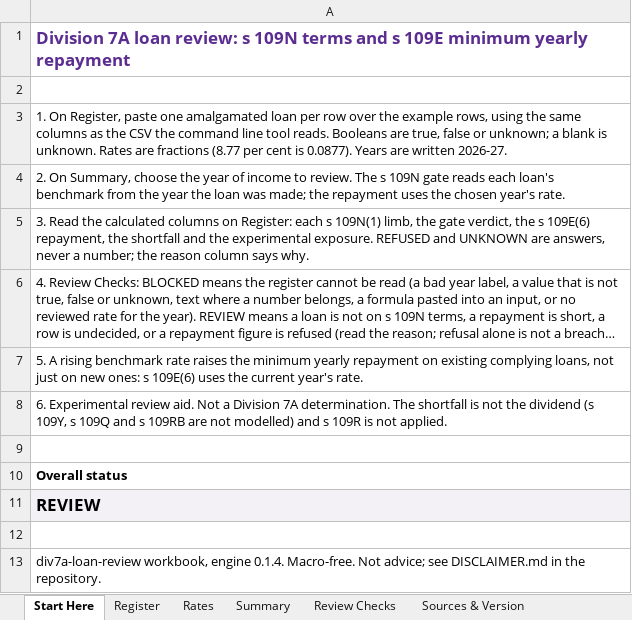
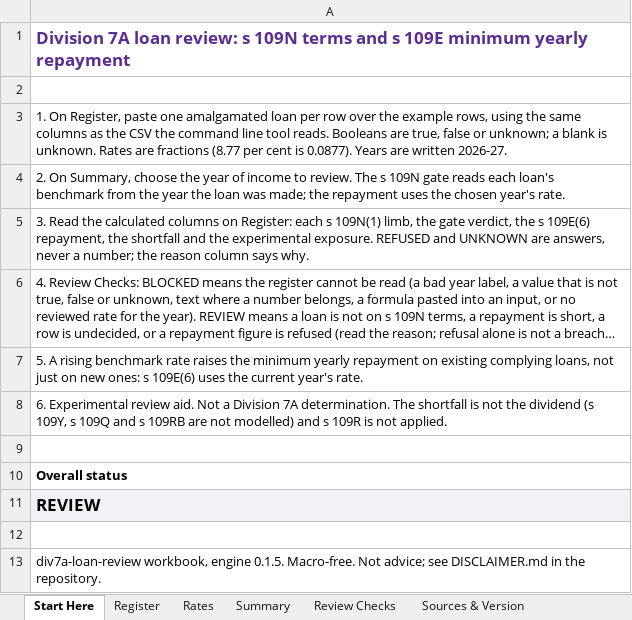
Before and after one commit to ryanduguid/australian-accounting, an Excel workbook: packages/div7a-loan-review/workbooks/div7a-loan-review.xlsx, sheet Start Here, drawn as a sheet; long unchanged cells end in …; values as stored, in another font and other column widths than the file's, no borders; conditional formats not drawn; the diff names each change by its address in the sheet, - before the commit and + after, or states it on an @@ line.

Commit message:
Prepare div7a-loan-review 0.1.5 (#311)
## Summary

Release PR for div7a-loan-review 0.1.5. It ships the seven changes
merged since 0.1.4, so the MCP release can pin an engine whose benchmark
table matches `apps/aus-accounting-mcp/docs/quick-proof.txt` (roadmap
finding AA-3: the published 0.1.4 table carries a different SHA-256 from
the one the quick proof shows).

- Version 0.1.5 in `pyproject.toml`, `div7aloan/__init__.py`,
`CITATION.cff`, the README's release link and the `test_docs.py`
literals.
- Both locks: the root and the component's own (regenerated from a copy
outside the workspace; only the version line moved).
- `workbooks/div7a-loan-review.xlsx` rebuilt through desktop Excel with
`tools/build_workbook.py`, which stamps the engine version.
- `RELEASE_NOTES.md`: a v0.1.5 section. The evaluation's
`product_version` stays 0.1.4, the release it was run with.
- `apps/aus-accounting-mcp`: the MCP workspace runs the checked-out
engine, so `docs/quick-proof.txt` (regenerated from
`demo.render_transcript()`) and a `test_div7a.py` literal show engine
0.1.5. The MCP's pin moves with its own release; `quick-proof.webp` does
not show the engine version.

After merge, the `div7a-loan-review/v0.1.5` tag goes on the merge commit
once its push CI is green.

## Evidence

- Component suite: 389 passed, 6 skipped, after the Excel rebuild. ruff
and mypy clean.
- MCP suite: 623 passed with the workspace engines.
- The rate values are unchanged since 0.1.4: the year and rate columns
of `benchmark_rates.csv` match the tag, and only comment lines and the
three provenance columns differ.

## Merge danger

**Door:** one-way once tagged (PyPI versions are permanent). **Blast
radius:** PyPI users

## Unverified

The root `tests/` suite runs in CI rather than here.

```diff
--- a/packages/div7a-loan-review/workbooks/div7a-loan-review.xlsx (sheet Start Here)
+++ b/packages/div7a-loan-review/workbooks/div7a-loan-review.xlsx (sheet Start Here)
-A13: …workbook, engine 0.1.4. Macro-free. Not…
+A13: …workbook, engine 0.1.5. Macro-free. Not…
```
Also changed, not shown: sheet Sources & Version, 10 other files.
